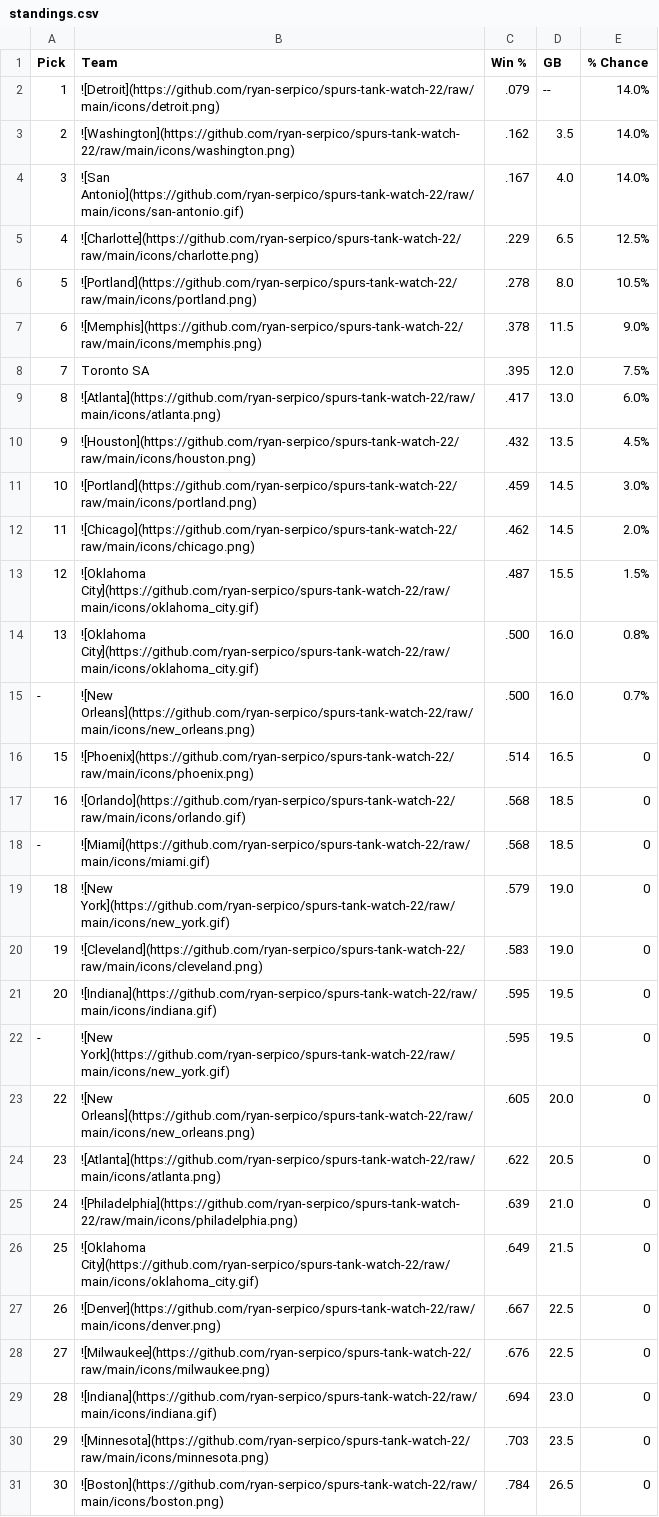
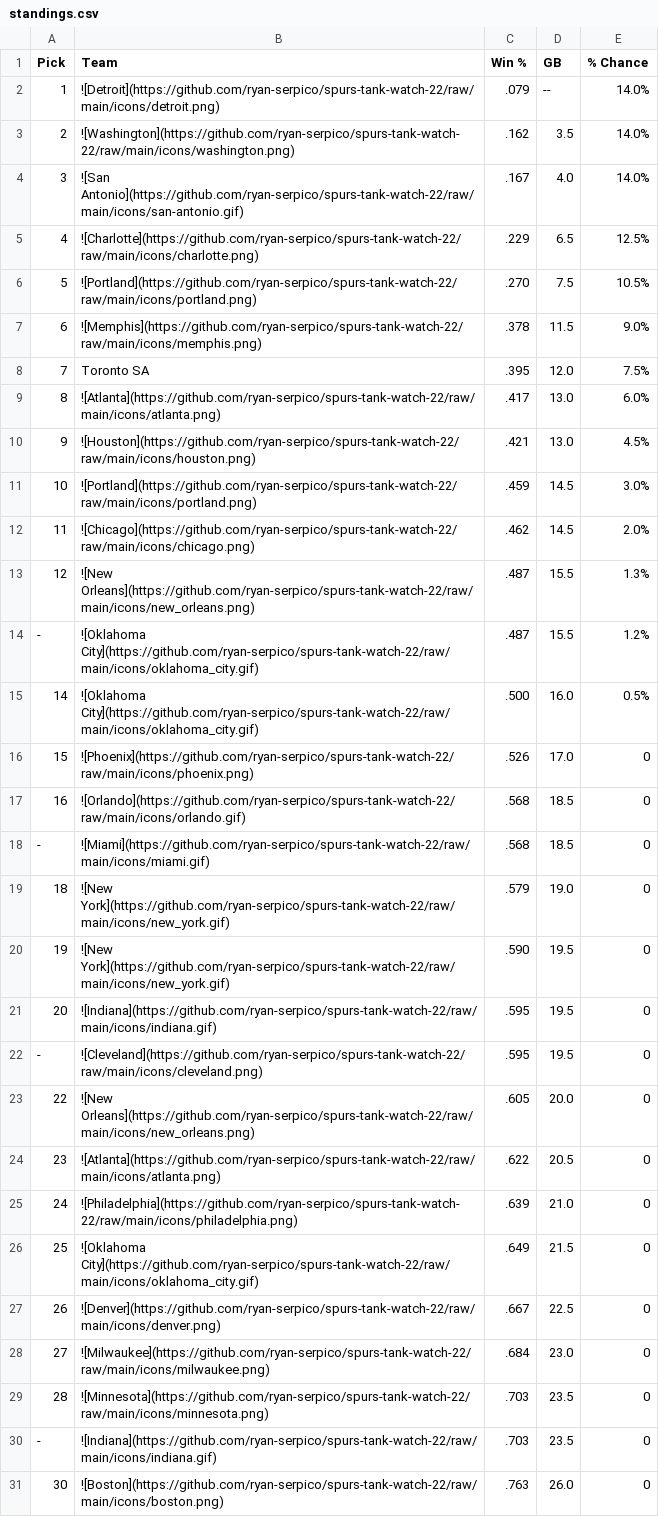
Before and after one commit to ryan-serpico/spurs-tank-watch-22, a CSV file: output/standings.csv, drawn as a sheet.

Commit message:
Latest data: Fri Jan 12 09:01:29 UTC 2024

```diff
--- a/output/standings.csv
+++ b/output/standings.csv
@@ -5,3 +5,3 @@ Pick,Team,Win %,GB,% Chance
 4,![Charlotte](https://github.com/ryan-serpico/spurs-tank-watch-22/raw/main/icons/charlotte.png),.229,6.5,12.5%
-5,![Portland](https://github.com/ryan-serpico/spurs-tank-watch-22/raw/main/icons/portland.png),.278,8.0,10.5%
+5,![Portland](https://github.com/ryan-serpico/spurs-tank-watch-22/raw/main/icons/portland.png),.270,7.5,10.5%
 6,![Memphis](https://github.com/ryan-serpico/spurs-tank-watch-22/raw/main/icons/memphis.png),.378,11.5,9.0%
@@ -9,9 +9,9 @@ Pick,Team,Win %,GB,% Chance
 8,![Atlanta](https://github.com/ryan-serpico/spurs-tank-watch-22/raw/main/icons/atlanta.png),.417,13.0,6.0%
-9,![Houston](https://github.com/ryan-serpico/spurs-tank-watch-22/raw/main/icons/houston.png),.432,13.5,4.5%
+9,![Houston](https://github.com/ryan-serpico/spurs-tank-watch-22/raw/main/icons/houston.png),.421,13.0,4.5%
 10,![Portland](https://github.com/ryan-serpico/spurs-tank-watch-22/raw/main/icons/portland.png),.459,14.5,3.0%
 11,![Chicago](https://github.com/ryan-serpico/spurs-tank-watch-22/raw/main/icons/chicago.png),.462,14.5,2.0%
-12,![Oklahoma City](https://github.com/ryan-serpico/spurs-tank-watch-22/raw/main/icons/oklahoma_city.gif),.487,15.5,1.5%
-13,![Oklahoma City](https://github.com/ryan-serpico/spurs-tank-watch-22/raw/main/icons/oklahoma_city.gif),.500,16.0,0.8%
--,![New Orleans](https://github.com/ryan-serpico/spurs-tank-watch-22/raw/main/icons/new_orleans.png),.500,16.0,0.7%
-15,![Phoenix](https://github.com/ryan-serpico/spurs-tank-watch-22/raw/main/icons/phoenix.png),.514,16.5,0
+12,![New Orleans](https://github.com/ryan-serpico/spurs-tank-watch-22/raw/main/icons/new_orleans.png),.487,15.5,1.3%
+-,![Oklahoma City](https://github.com/ryan-serpico/spurs-tank-watch-22/raw/main/icons/oklahoma_city.gif),.487,15.5,1.2%
+14,![Oklahoma City](https://github.com/ryan-serpico/spurs-tank-watch-22/raw/main/icons/oklahoma_city.gif),.500,16.0,0.5%
+15,![Phoenix](https://github.com/ryan-serpico/spurs-tank-watch-22/raw/main/icons/phoenix.png),.526,17.0,0
 16,![Orlando](https://github.com/ryan-serpico/spurs-tank-watch-22/raw/main/icons/orlando.gif),.568,18.5,0
@@ -19,5 +19,5 @@ Pick,Team,Win %,GB,% Chance
 18,![New York](https://github.com/ryan-serpico/spurs-tank-watch-22/raw/main/icons/new_york.gif),.579,19.0,0
-19,![Cleveland](https://github.com/ryan-serpico/spurs-tank-watch-22/raw/main/icons/cleveland.png),.583,19.0,0
+19,![New York](https://github.com/ryan-serpico/spurs-tank-watch-22/raw/main/icons/new_york.gif),.590,19.5,0
 20,![Indiana](https://github.com/ryan-serpico/spurs-tank-watch-22/raw/main/icons/indiana.gif),.595,19.5,0
--,![New York](https://github.com/ryan-serpico/spurs-tank-watch-22/raw/main/icons/new_york.gif),.595,19.5,0
+-,![Cleveland](https://github.com/ryan-serpico/spurs-tank-watch-22/raw/main/icons/cleveland.png),.595,19.5,0
 22,![New Orleans](https://github.com/ryan-serpico/spurs-tank-watch-22/raw/main/icons/new_orleans.png),.605,20.0,0
@@ -27,5 +27,5 @@ Pick,Team,Win %,GB,% Chance
 26,![Denver](https://github.com/ryan-serpico/spurs-tank-watch-22/raw/main/icons/denver.png),.667,22.5,0
-27,![Milwaukee](https://github.com/ryan-serpico/spurs-tank-watch-22/raw/main/icons/milwaukee.png),.676,22.5,0
-28,![Indiana](https://github.com/ryan-serpico/spurs-tank-watch-22/raw/main/icons/indiana.gif),.694,23.0,0
-29,![Minnesota](https://github.com/ryan-serpico/spurs-tank-watch-22/raw/main/icons/minnesota.png),.703,23.5,0
-30,![Boston](https://github.com/ryan-serpico/spurs-tank-watch-22/raw/main/icons/boston.png),.784,26.5,0
+27,![Milwaukee](https://github.com/ryan-serpico/spurs-tank-watch-22/raw/main/icons/milwaukee.png),.684,23.0,0
+28,![Minnesota](https://github.com/ryan-serpico/spurs-tank-watch-22/raw/main/icons/minnesota.png),.703,23.5,0
+-,![Indiana](https://github.com/ryan-serpico/spurs-tank-watch-22/raw/main/icons/indiana.gif),.703,23.5,0
+30,![Boston](https://github.com/ryan-serpico/spurs-tank-watch-22/raw/main/icons/boston.png),.763,26.0,0
```
Also changed, not shown: 2 other files.
